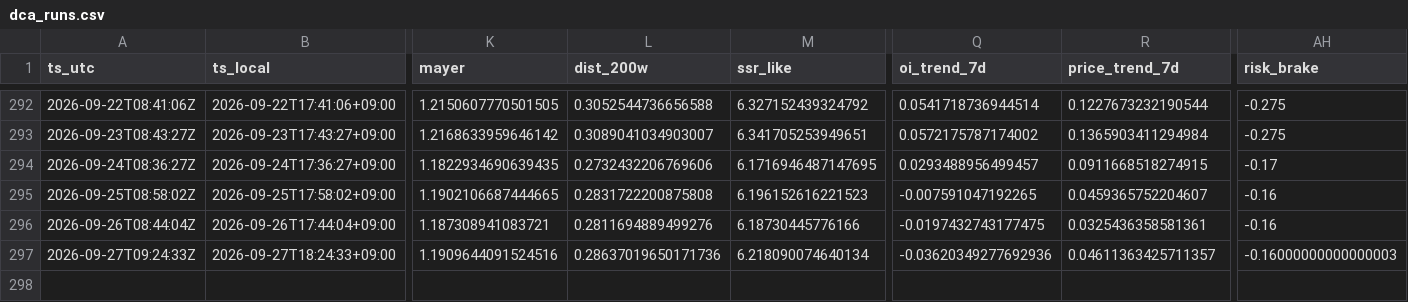
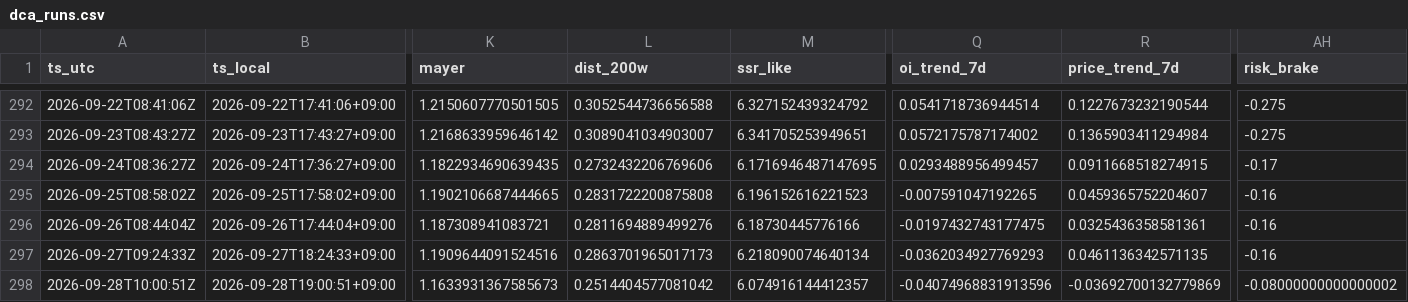
Before and after one commit to sunsiyuan/btc-dca-bot, a CSV file: logs/dca_runs.csv, drawn as a sheet; only a part is shown, gaps mark what is left out; rows hold the shown columns only; the diff names each change by its address in the sheet, - before the commit and + after, or states it on an @@ line.

Commit message:
chore: update daily DCA log

```diff
--- a/logs/dca_runs.csv
+++ b/logs/dca_runs.csv
-L297 (dist_200w): 0.28637019650171736
+L297 (dist_200w): 0.2863701965017173
-Q297 (oi_trend_7d): -0.03620349277692936
+Q297 (oi_trend_7d): -0.0362034927769293
-R297 (price_trend_7d): 0.04611363425711357
+R297 (price_trend_7d): 0.0461136342571135
-AH297 (risk_brake): -0.16000000000000003
+AH297 (risk_brake): -0.16
+row 298: 2026-09-28T10:00:51Z | 2026-09-28T19:00:51+09:00 | 1.1633931367585673 | 0.2514404577081042 | 6.074916144412357 | -0.04074968831913596 | -0.03692700132779869 | -0.08000000000000002
```
